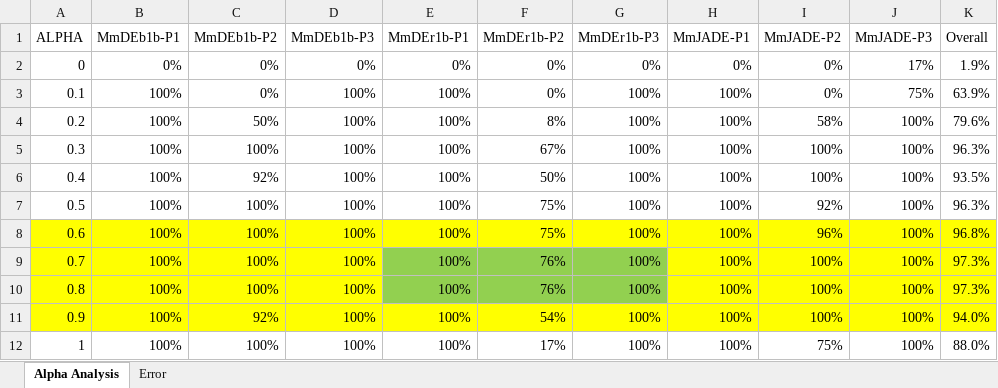
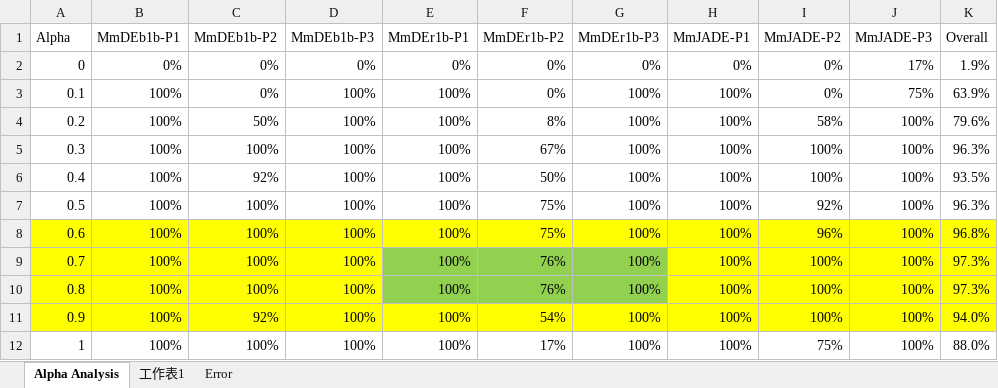
Before and after one commit to ChinChangYang/RobustOptimizer, an Excel workbook: info/Min-max/Alpha Analysis.xlsx, sheet Alpha Analysis, drawn as a sheet; values as stored, in another font and other column widths than the file's, no borders; the diff names each change by its address in the sheet, - before the commit and + after, or states it on an @@ line.

```diff
--- a/info/Min-max/Alpha Analysis.xlsx (sheet Alpha Analysis)
+++ b/info/Min-max/Alpha Analysis.xlsx (sheet Alpha Analysis)
+sheet tab: 工作表1
-A1: ALPHA
+A1: Alpha
```
Also changed, not shown: sheet Error, charts or pictures, info/Max-min-max/Alpha2 Analysis.xlsx.
